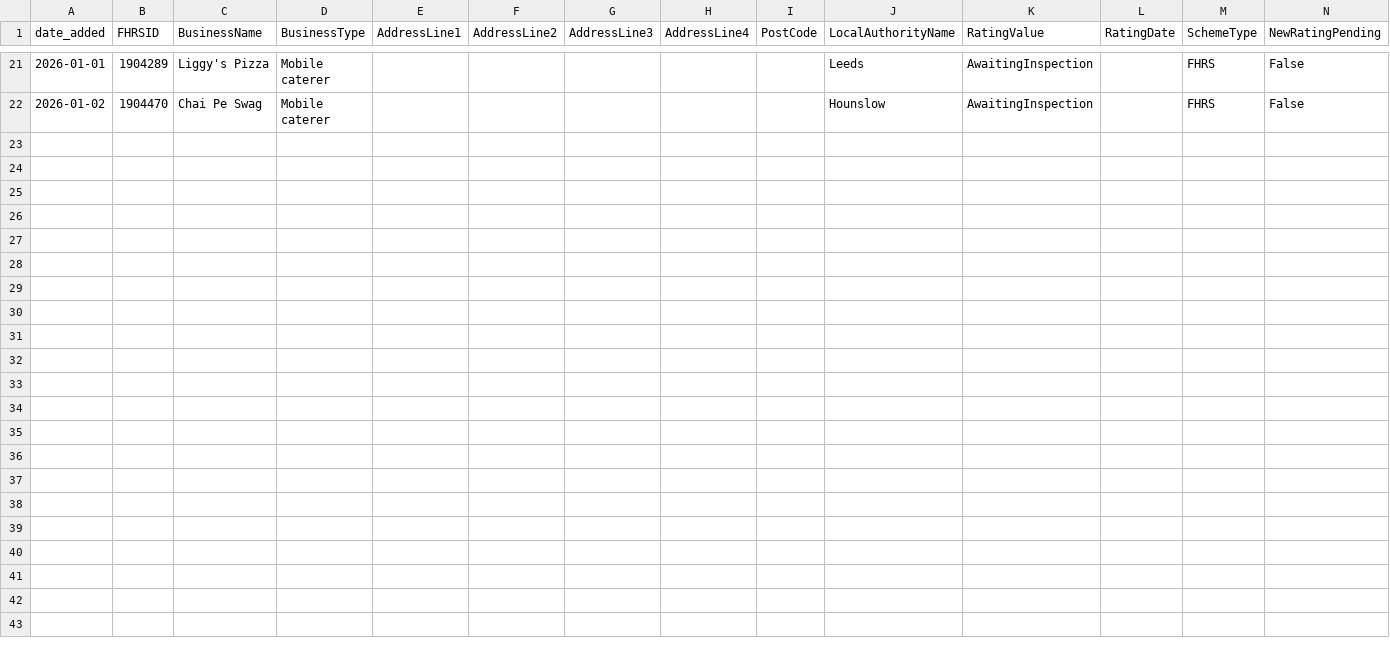
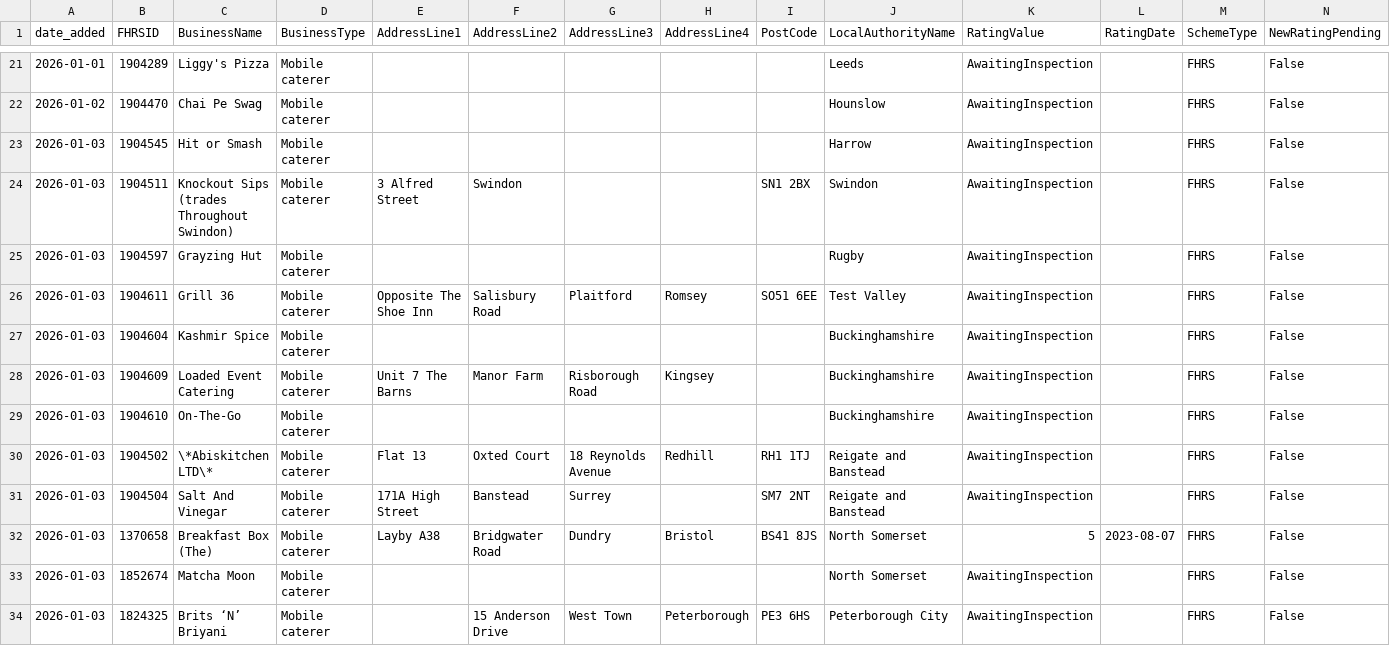
Before and after one commit to AP-Dev-Tools/independent-food-business-pulse, a CSV file: data/cumulative/MOBILE/2026-01.csv, drawn as a sheet; only a part is shown, gaps mark what is left out; rows hold the shown columns only; the diff names each change by its address in the sheet, - before the commit and + after, or states it on an @@ line.

```diff
--- a/data/cumulative/MOBILE/2026-01.csv
+++ b/data/cumulative/MOBILE/2026-01.csv
+row 23: 2026-01-03 | 1904545 | Hit or Smash | Mobile caterer |  |  |  |  |  | Harrow | AwaitingInspection |  | FHRS | False
+row 24: 2026-01-03 | 1904511 | Knockout Sips (trades Throughout Swindon) | Mobile caterer | 3 Alfred Street | Swindon |  |  | SN1 2BX | Swindon | AwaitingInspection |  | FHRS | False
+row 25: 2026-01-03 | 1904597 | Grayzing Hut | Mobile caterer |  |  |  |  |  | Rugby | AwaitingInspection |  | FHRS | False
+row 26: 2026-01-03 | 1904611 | Grill 36 | Mobile caterer | Opposite The Shoe Inn | Salisbury Road | Plaitford | Romsey | SO51 6EE | Test Valley | AwaitingInspection |  | FHRS | False
+row 27: 2026-01-03 | 1904604 | Kashmir Spice | Mobile caterer |  |  |  |  |  | Buckinghamshire | AwaitingInspection |  | FHRS | False
+row 28: 2026-01-03 | 1904609 | Loaded Event Catering | Mobile caterer | Unit 7 The Barns | Manor Farm | Risborough Road | Kingsey |  | Buckinghamshire | AwaitingInspection |  | FHRS | False
+row 29: 2026-01-03 | 1904610 | On-The-Go | Mobile caterer |  |  |  |  |  | Buckinghamshire | AwaitingInspection |  | FHRS | False
+row 30: 2026-01-03 | 1904502 | \*Abiskitchen LTD\* | Mobile caterer | Flat 13 | Oxted Court | 18 Reynolds Avenue | Redhill | RH1 1TJ | Reigate and Banstead | AwaitingInspection |  | FHRS | False
+row 31: 2026-01-03 | 1904504 | Salt And Vinegar | Mobile caterer | 171A High Street | Banstead | Surrey |  | SM7 2NT | Reigate and Banstead | AwaitingInspection |  | FHRS | False
+row 32: 2026-01-03 | 1370658 | Breakfast Box (The) | Mobile caterer | Layby A38 | Bridgwater Road | Dundry | Bristol | BS41 8JS | North Somerset | 5 | 2023-08-07 | FHRS | False
+row 33: 2026-01-03 | 1852674 | Matcha Moon | Mobile caterer |  |  |  |  |  | North Somerset | AwaitingInspection |  | FHRS | False
+row 34: 2026-01-03 | 1824325 | Brits ‘N’ Briyani | Mobile caterer |  | 15 Anderson Drive | West Town | Peterborough | PE3 6HS | Peterborough City | AwaitingInspection |  | FHRS | False
```
Also changed, not shown: data/cumulative/PUB_BAR/2026-01.csv, data/cumulative/TAKEAWAY/2026-01.csv, 10 other files.
